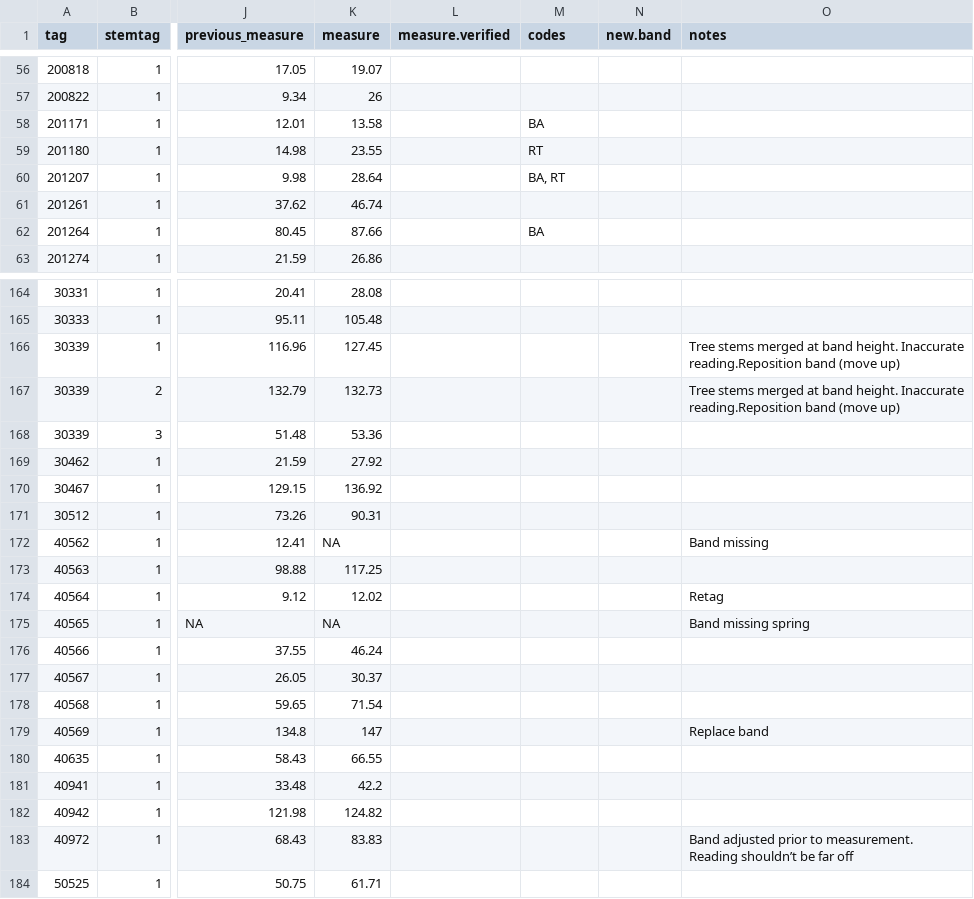
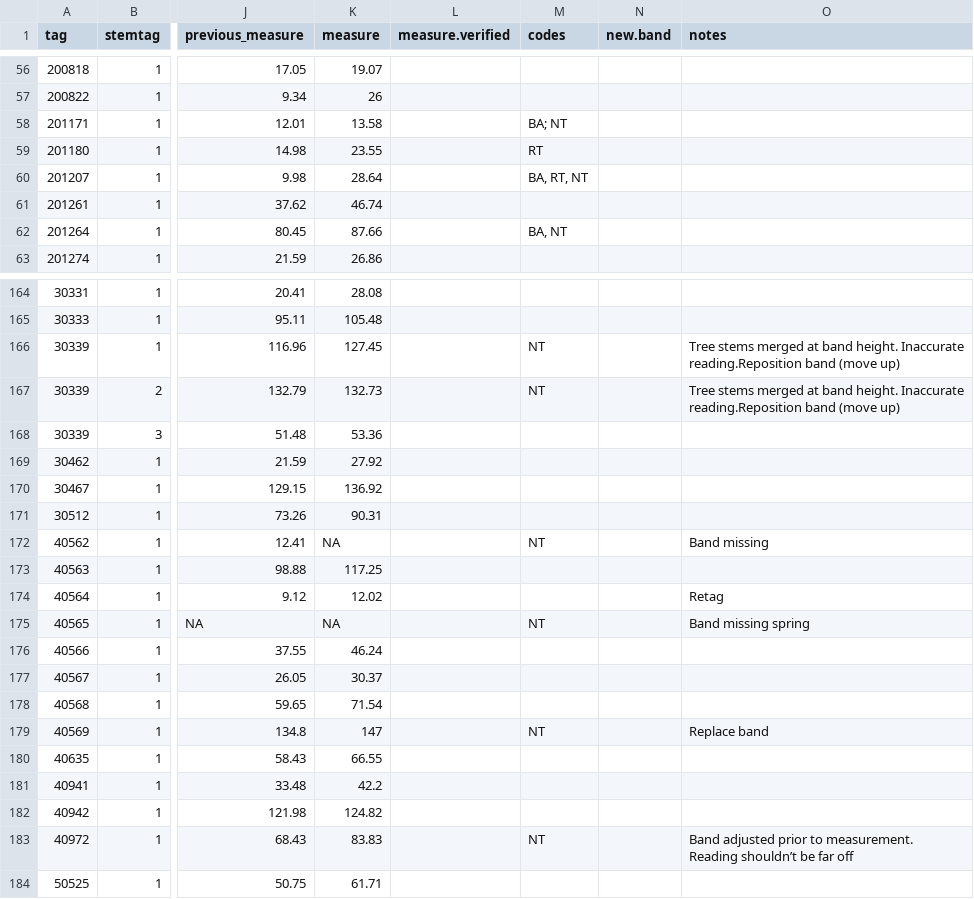
Before and after one commit to SCBI-ForestGEO/Dendrobands, a CSV file: resources/raw_data/2023/data_entry_biannual_fall2023.csv, drawn as a sheet; only a part is shown, gaps mark what is left out; the diff covers the shown part only; the diff names each change by its address in the sheet, - before the commit and + after, or states it on an @@ line.

Commit message:
Add files via upload
Updated all codes to reflect measurement errors & include new code "NT" (not trusted)

```diff
--- a/resources/raw_data/2023/data_entry_biannual_fall2023.csv
+++ b/resources/raw_data/2023/data_entry_biannual_fall2023.csv
-M58 (codes): BA
+M58 (codes): BA; NT
-M60 (codes): BA, RT
+M60 (codes): BA, RT, NT
-M62 (codes): BA
+M62 (codes): BA, NT
-M166:M167 (codes): (empty)
+M166:M167 (codes): NT
-M172 (codes): (empty)
+M172 (codes): NT
-M175 (codes): (empty)
+M175 (codes): NT
-M179 (codes): (empty)
+M179 (codes): NT
-M183 (codes): (empty)
+M183 (codes): NT
```
Also changed, not shown: 14 edited cells elsewhere in this file.
